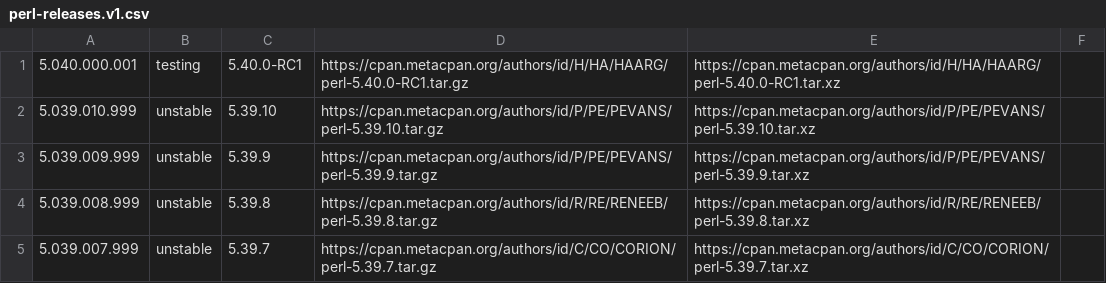
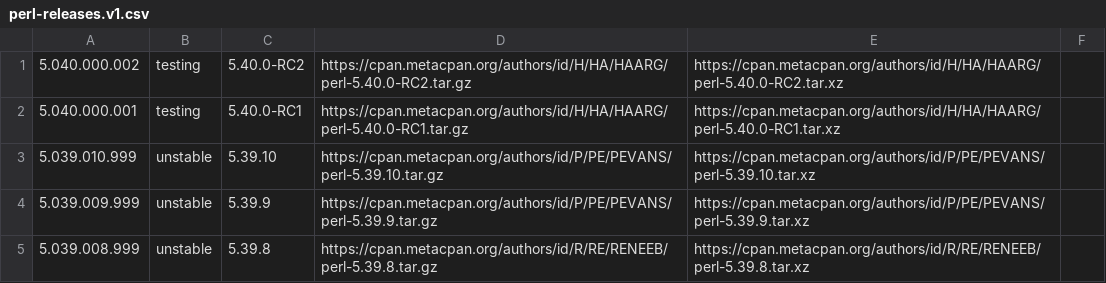
Before and after one commit to skaji/perl-releases, a CSV file: perl-releases.v1.csv, drawn as a sheet; only a part is shown; the shorter side is filled out with more unchanged rows.

```diff
--- a/perl-releases.v1.csv
+++ b/perl-releases.v1.csv
@@ -1 +1,2 @@
+5.040.000.002,testing,5.40.0-RC2,https://cpan.metacpan.org/authors/id/H/HA/HAARG/perl-5.40.0-RC2.tar.gz,https://cpan.metacpan.org/authors/id/H/HA/HAARG/perl-5.40.0-RC2.tar.xz,,
 5.040.000.001,testing,5.40.0-RC1,https://cpan.metacpan.org/authors/id/H/HA/HAARG/perl-5.40.0-RC1.tar.gz,https://cpan.metacpan.org/authors/id/H/HA/HAARG/perl-5.40.0-RC1.tar.xz,,
```
